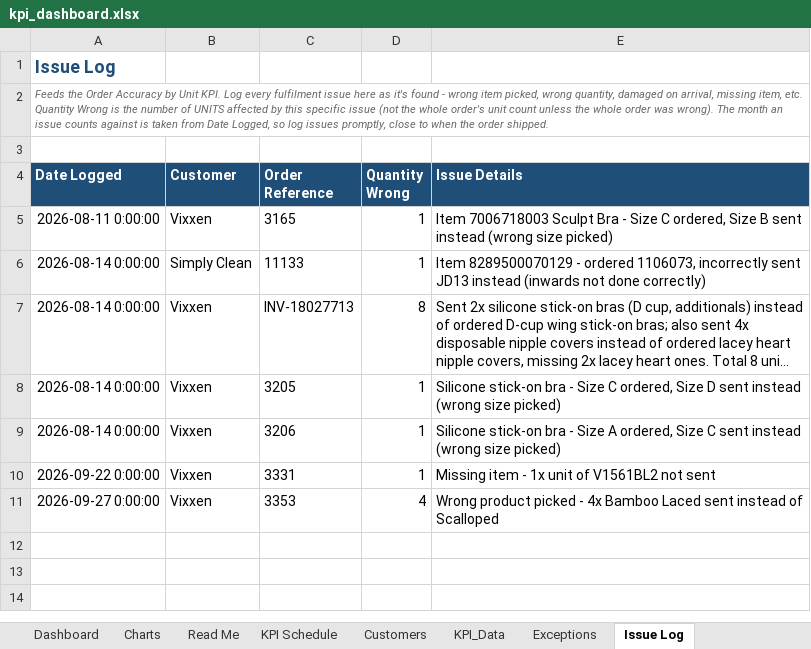
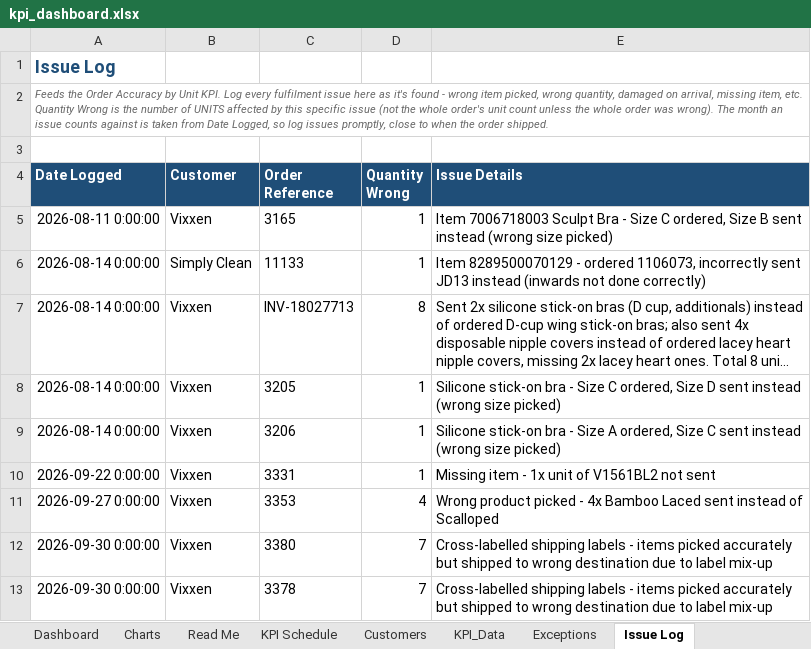
Before and after one commit to Mike-FulfilmentPlus/Fulfilment-Plus-Dashboards, an Excel workbook: pipeline/kpi_dashboard.xlsx, sheet Issue Log, drawn as a sheet; long unchanged cells end in …; values as stored, in another font and other column widths than the file's, no borders; the diff names each change by its address in the sheet, - before the commit and + after, or states it on an @@ line.

```diff
--- a/pipeline/kpi_dashboard.xlsx (sheet Issue Log)
+++ b/pipeline/kpi_dashboard.xlsx (sheet Issue Log)
+row 12: 2026-09-30 0:00:00 | Vixxen | 3380 | 7 | Cross-labelled shipping labels - items picked accurately but shipped to wrong destination due to label mix-up
+row 13: 2026-09-30 0:00:00 | Vixxen | 3378 | 7 | Cross-labelled shipping labels - items picked accurately but shipped to wrong destination due to label mix-up
```
Also changed, not shown: sheet Exceptions.
